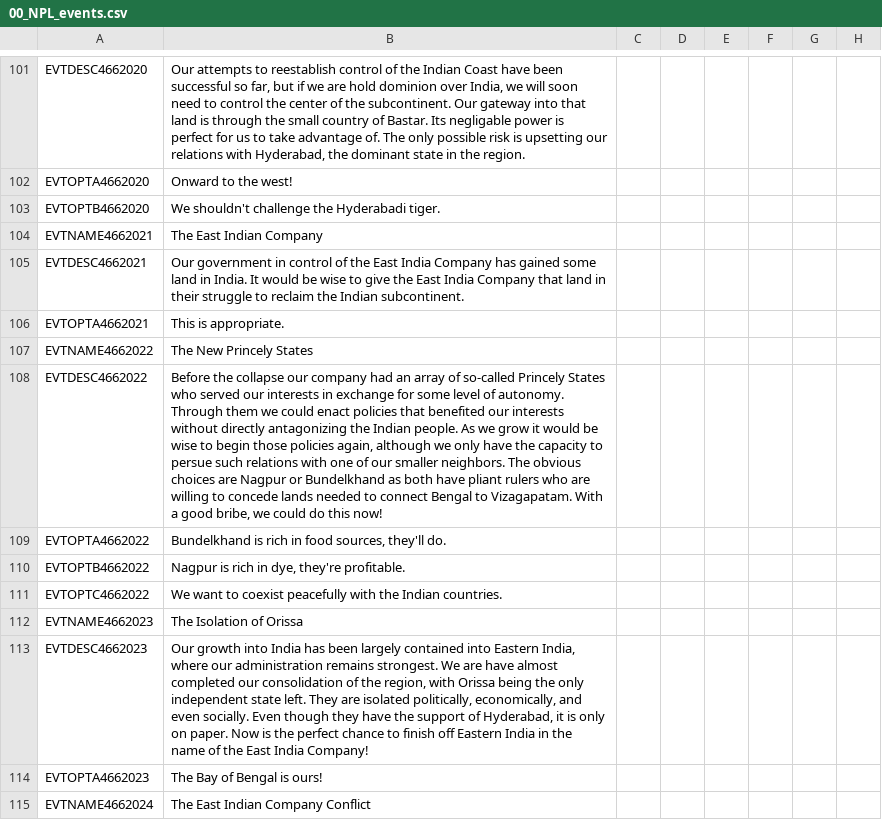
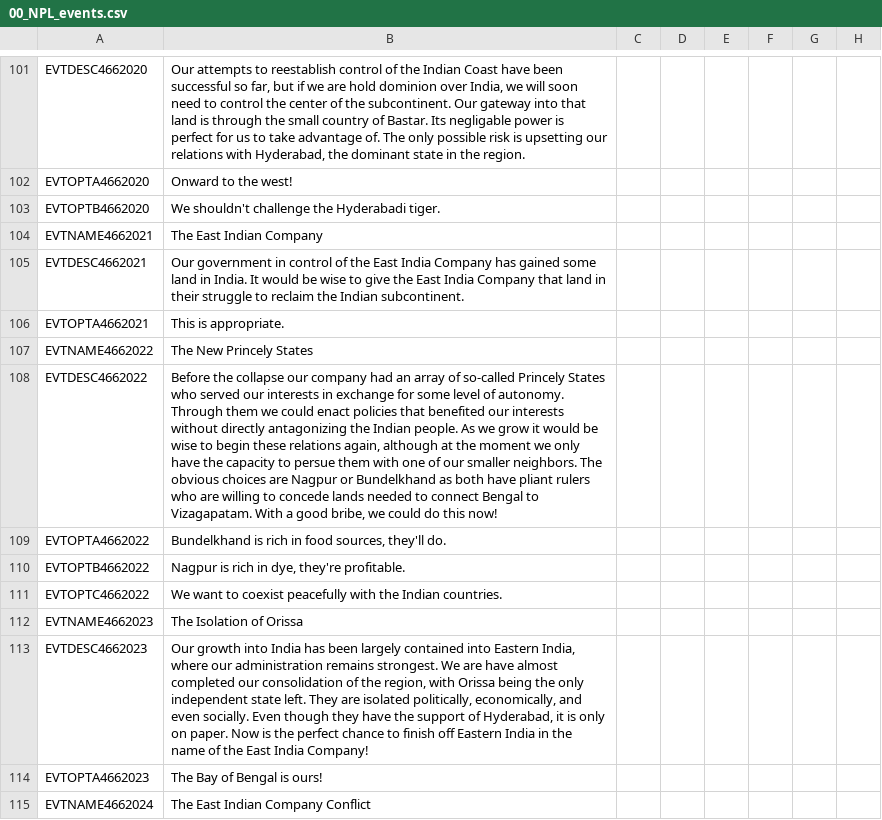
Before and after one commit to Newpoleon/Napoleons-Legacy-EEM, a CSV file: Napoleon's Legacy EEM/localisation/00_NPL_events.csv, drawn as a sheet; only a part is shown, gaps mark what is left out; the diff covers the shown part only; the diff names each change by its address in the sheet, - before the commit and + after, or states it on an @@ line.

```diff
--- a/Napoleon's Legacy EEM/localisation/00_NPL_events.csv
+++ b/Napoleon's Legacy EEM/localisation/00_NPL_events.csv
-B108: …to begin those policies again, although we only have the capacity to persue such relations with one…
+B108: …to begin these relations again, although at the moment we only have the capacity to persue them with one…
```
Also changed, not shown: 7 added rows, 1 removed row and 9 edited cells elsewhere in this file, 2 other files.
